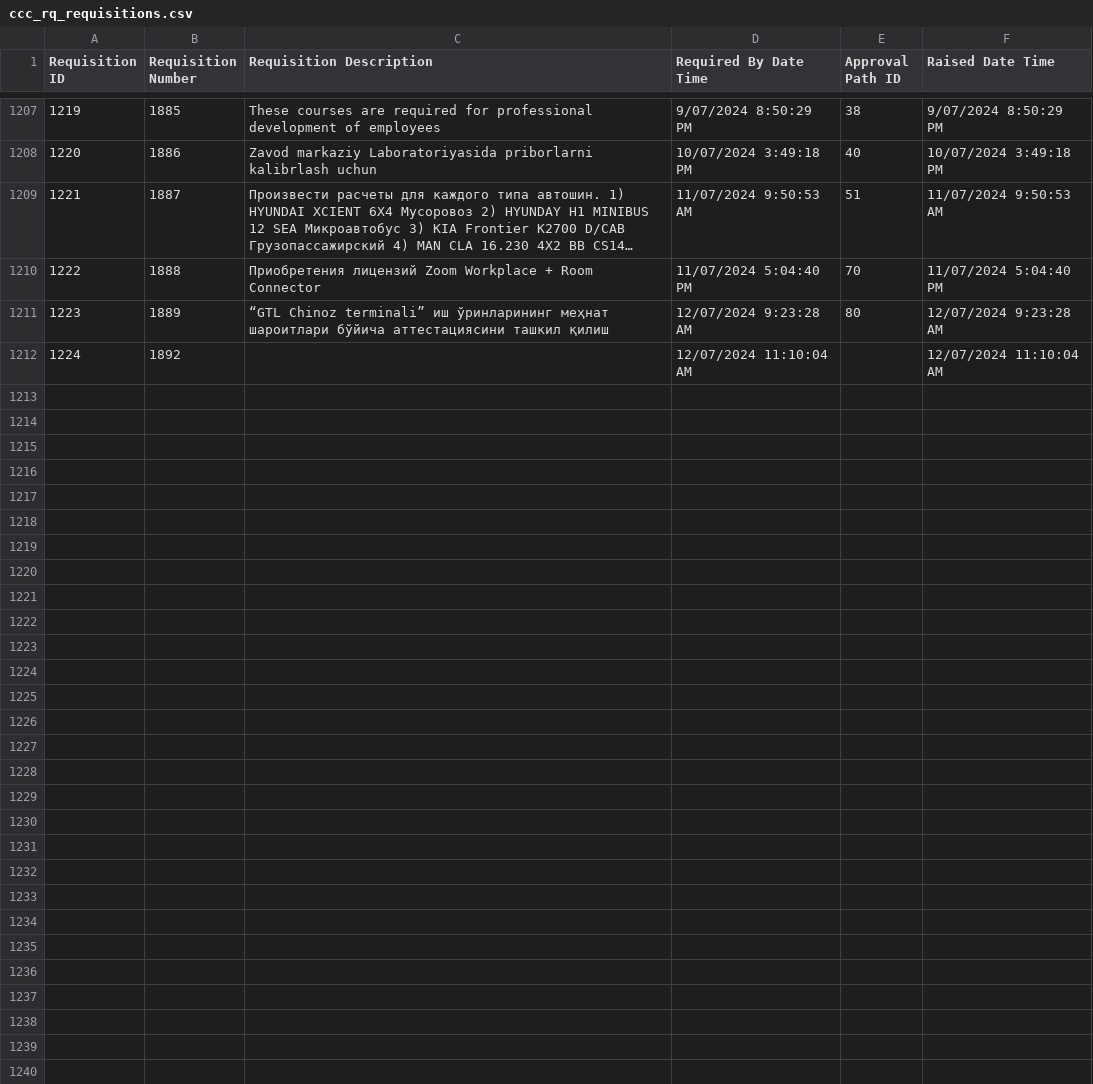
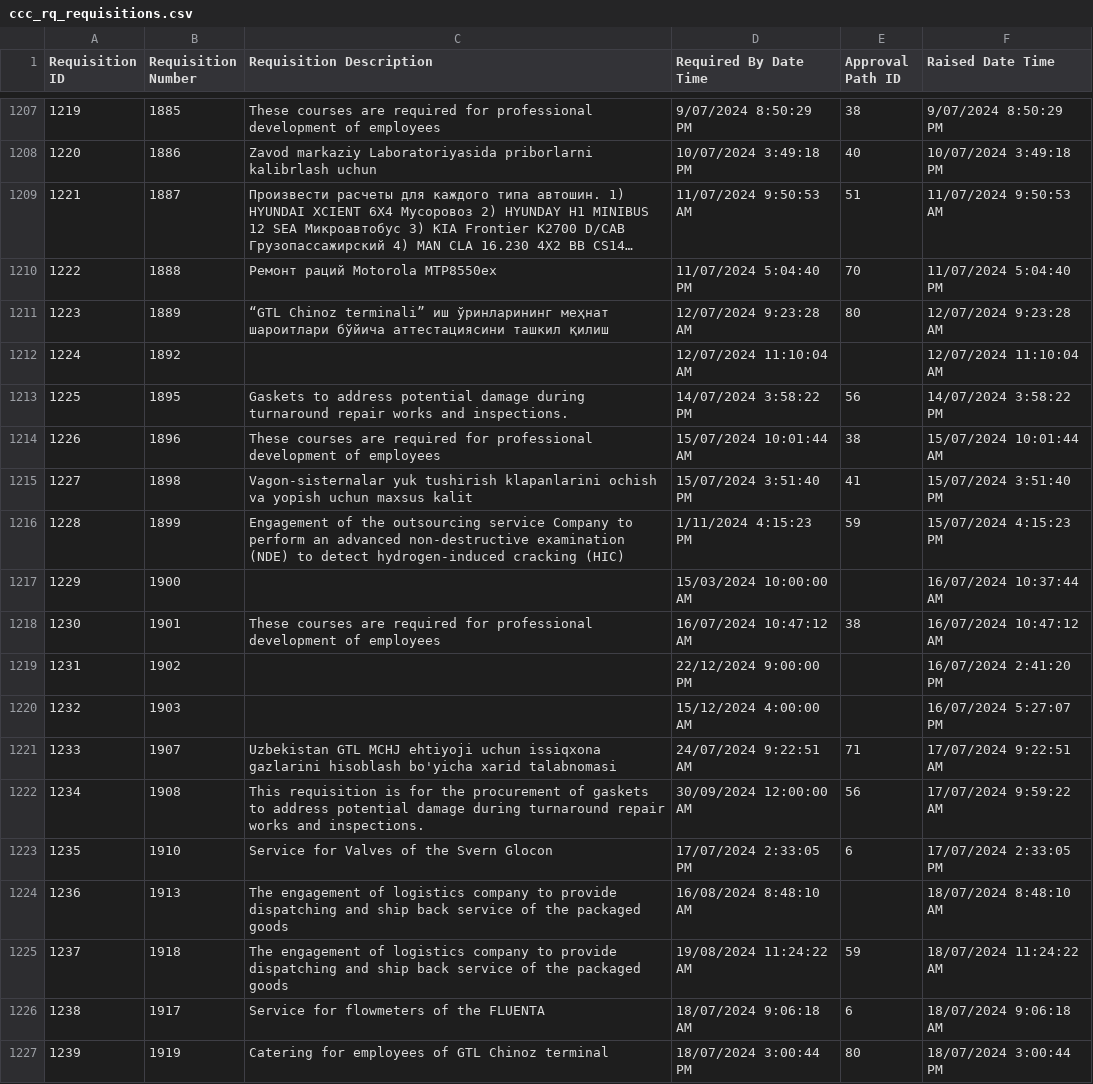
Before and after one commit to isTeamoor/mData, a CSV file: app/database/csv/ccc_rq_requisitions.csv, drawn as a sheet; only a part is shown, gaps mark what is left out; long unchanged cells end in …; the diff names each change by its address in the sheet, - before the commit and + after, or states it on an @@ line.

```diff
--- a/app/database/csv/ccc_rq_requisitions.csv
+++ b/app/database/csv/ccc_rq_requisitions.csv
-C1210 (Requisition Description): Приобретения лицензий Zoom Workplace + Room Connector
+C1210 (Requisition Description): Ремонт раций Motorola MTP8550ex
+row 1213: 1225 | 1895 | Gaskets to address potential damage during turnaround repair works and inspections. | 14/07/2024 3:58:22 PM | 56 | 14/07/2024 3:58:22 PM
+row 1214: 1226 | 1896 | These courses are required for professional development of employees | 15/07/2024 10:01:44 AM | 38 | 15/07/2024 10:01:44 AM
+row 1215: 1227 | 1898 | Vagon-sisternalar yuk tushirish klapanlarini ochish va yopish uchun maxsus kalit | 15/07/2024 3:51:40 PM | 41 | 15/07/2024 3:51:40 PM
+row 1216: 1228 | 1899 | Engagement of the outsourcing service Company to perform an advanced non-destructive examination (NDE) to detect hydrogen-induced cracking (HIC) | 1/11/2024 4:15:23 PM | 59 | 15/07/2024 4:15:23 PM
+row 1217: 1229 | 1900 |  | 15/03/2024 10:00:00 AM |  | 16/07/2024 10:37:44 AM
+row 1218: 1230 | 1901 | These courses are required for professional development of employees | 16/07/2024 10:47:12 AM | 38 | 16/07/2024 10:47:12 AM
+row 1219: 1231 | 1902 |  | 22/12/2024 9:00:00 PM |  | 16/07/2024 2:41:20 PM
+row 1220: 1232 | 1903 |  | 15/12/2024 4:00:00 AM |  | 16/07/2024 5:27:07 PM
+row 1221: 1233 | 1907 | Uzbekistan GTL MCHJ ehtiyoji uchun issiqxona gazlarini hisoblash bo'yicha xarid talabnomasi | 24/07/2024 9:22:51 AM | 71 | 17/07/2024 9:22:51 AM
+row 1222: 1234 | 1908 | This requisition is for the procurement of gaskets to address potential damage during turnaround repair works and inspections. | 30/09/2024 12:00:00 AM | 56 | 17/07/2024 9:59:22 AM
+row 1223: 1235 | 1910 | Service for Valves of the Svern Glocon | 17/07/2024 2:33:05 PM | 6 | 17/07/2024 2:33:05 PM
+row 1224: 1236 | 1913 | The engagement of logistics company to provide dispatching and ship back service of the packaged goods | 16/08/2024 8:48:10 AM |  | 18/07/2024 8:48:10 AM
+row 1225: 1237 | 1918 | The engagement of logistics company to provide dispatching and ship back service of the packaged goods | 19/08/2024 11:24:22 AM | 59 | 18/07/2024 11:24:22 AM
+row 1226: 1238 | 1917 | Service for flowmeters of the FLUENTA | 18/07/2024 9:06:18 AM | 6 | 18/07/2024 9:06:18 AM
+row 1227: 1239 | 1919 | Catering for employees of GTL Chinoz terminal | 18/07/2024 3:00:44 PM | 80 | 18/07/2024 3:00:44 PM
```
Also changed, not shown: app/database/csv/ccc_cm_contactID.csv, app/database/csv/ccc_sp_customFields.csv, 11 other files.
